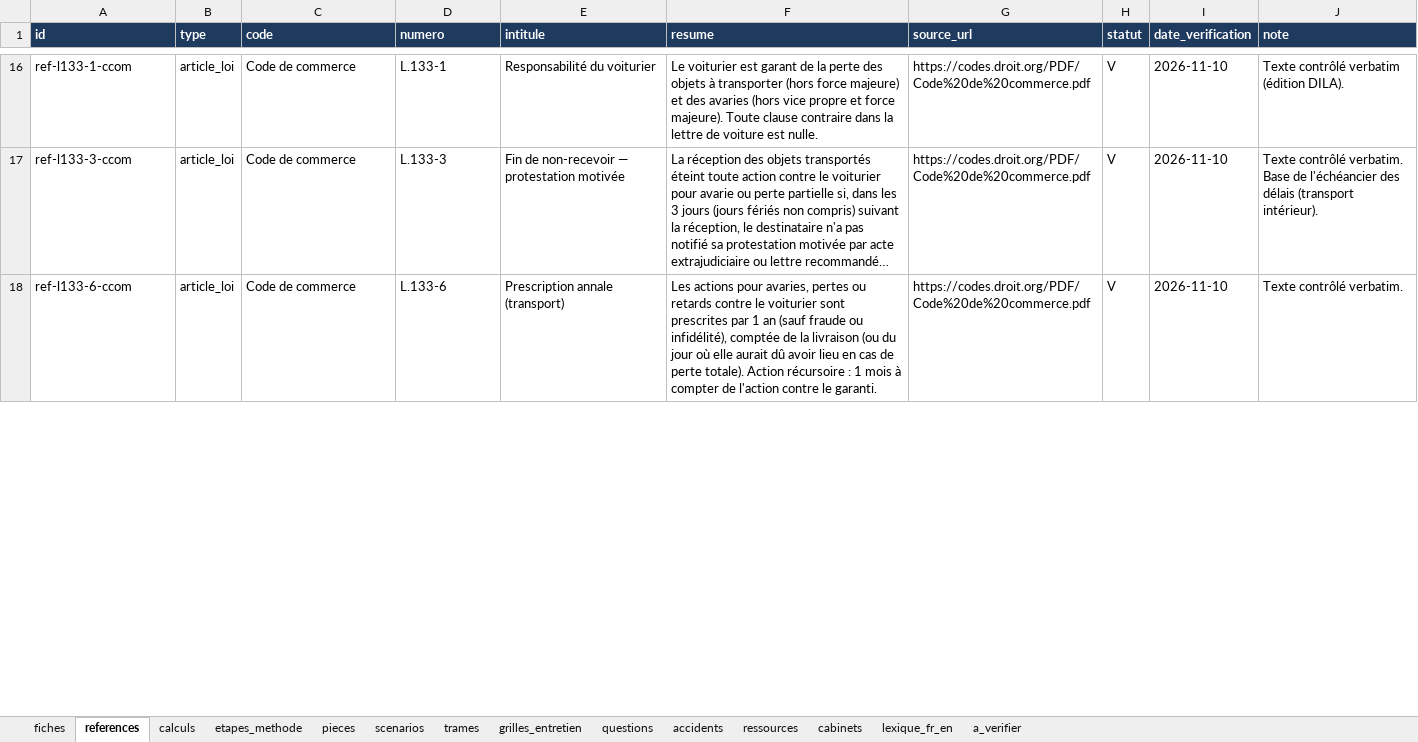
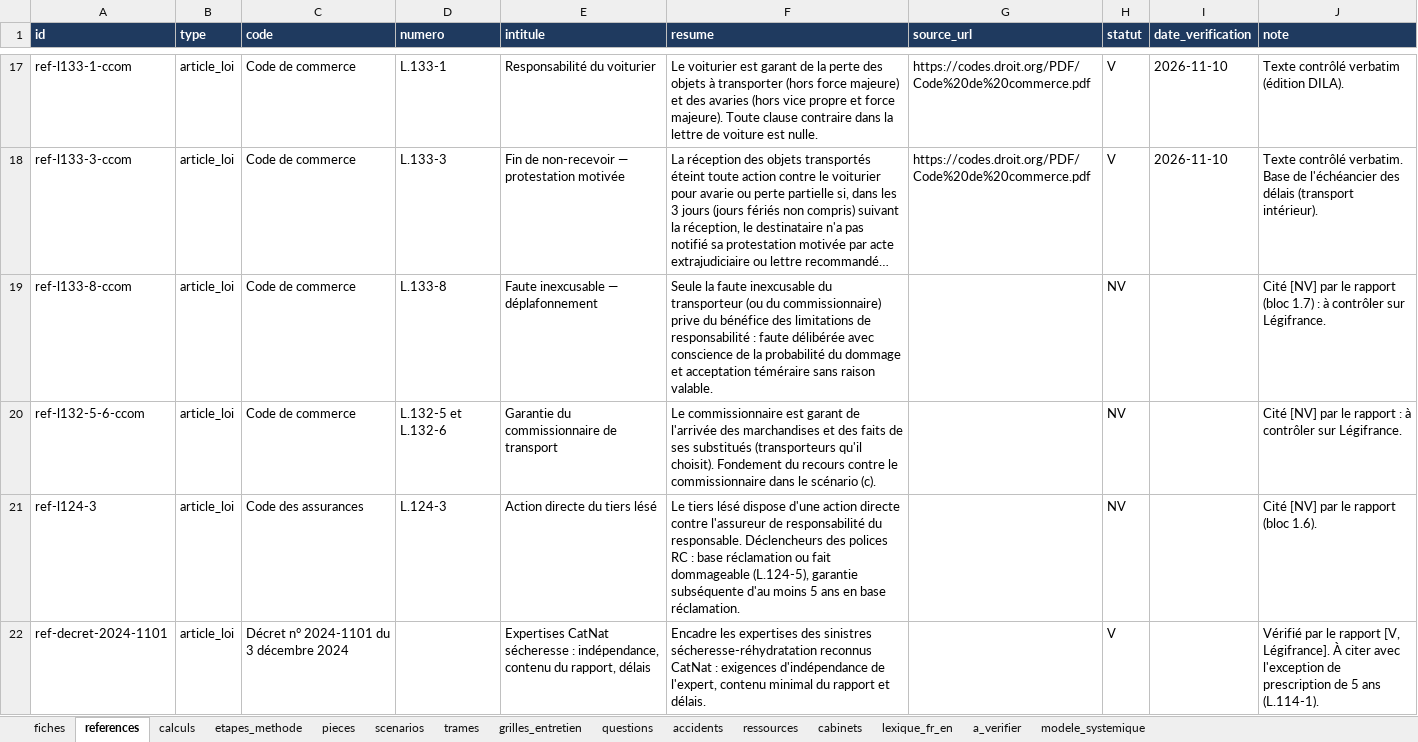
Before and after one commit to Aldaiaur/expert-assurance, an Excel workbook: excel/base_expert.xlsx, sheet references, drawn as a sheet; only a part is shown, gaps mark what is left out; the shorter side is filled out with more unchanged rows; long unchanged cells end in …; values as stored, in another font and other column widths than the file's, no borders; the diff covers the shown part only; the diff names each change by its address in the sheet, - before the commit and + after, or states it on an @@ line.

```diff
--- a/excel/base_expert.xlsx (sheet references)
+++ b/excel/base_expert.xlsx (sheet references)
+sheet tab: modele_systemique
+row 19: ref-l133-8-ccom | article_loi | Code de commerce | L.133-8 | Faute inexcusable — déplafonnement | Seule la faute inexcusable du transporteur (ou du commissionnaire) prive du bénéfice des limitations de responsabilité : faute délibérée avec conscience de la probabilité du dommage et acceptation téméraire sans raison valable. |  | NV |  | Cité [NV] par le rapport (bloc 1.7) : à contrôler sur Légifrance.
+row 20: ref-l132-5-6-ccom | article_loi | Code de commerce | L.132-5 et L.132-6 | Garantie du commissionnaire de transport | Le commissionnaire est garant de l'arrivée des marchandises et des faits de ses substitués (transporteurs qu'il choisit). Fondement du recours contre le commissionnaire dans le scénario (c). |  | NV |  | Cité [NV] par le rapport : à contrôler sur Légifrance.
+row 21: ref-l124-3 | article_loi | Code des assurances | L.124-3 | Action directe du tiers lésé | Le tiers lésé dispose d'une action directe contre l'assureur de responsabilité du responsable. Déclencheurs des polices RC : base réclamation ou fait dommageable (L.124-5), garantie subséquente d'au moins 5 ans en base réclamation. |  | NV |  | Cité [NV] par le rapport (bloc 1.6).
+row 22: ref-decret-2024-1101 | article_loi | Décret n° 2024-1101 du 3 décembre 2024 |  | Expertises CatNat sécheresse : indépendance, contenu du rapport, délais | Encadre les expertises des sinistres sécheresse-réhydratation reconnus CatNat : exigences d'indépendance de l'expert, contenu minimal du rapport et délais. |  | V |  | Vérifié par le rapport [V, Légifrance]. À citer avec l'exception de prescription de 5 ans (L.114-1).
```
Also changed, not shown: 2 added rows and 17 edited cells elsewhere in this sheet, sheet accidents, sheet fiches, sheet questions, sheet a_verifier, sheet ressources, sheet pieces, 5 more sheets, excel/methode_sinistre.xlsx, 16 other files.
